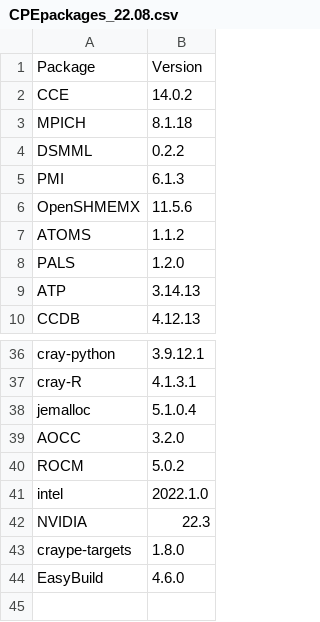
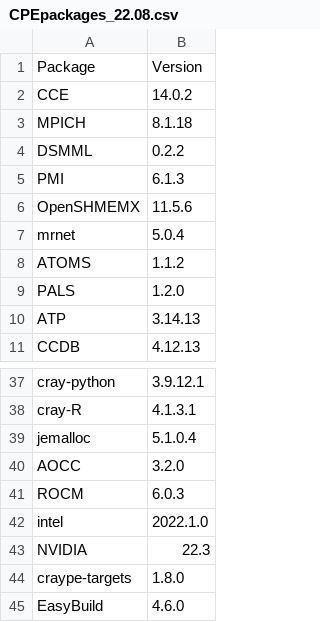
Before and after one commit to Lumi-supercomputer/LUMI-SoftwareStack, a CSV file: CrayPE/CPEpackages_22.08.csv, drawn as a sheet; only a part is shown, gaps mark what is left out.

```diff
--- a/CrayPE/CPEpackages_22.08.csv
+++ b/CrayPE/CPEpackages_22.08.csv
@@ -6,2 +6,3 @@ PMI,6.1.3
 OpenSHMEMX,11.5.6
+mrnet,5.0.4
 ATOMS,1.1.2
@@ -39,3 +40,3 @@ jemalloc,5.1.0.4
 AOCC,3.2.0
-ROCM,5.0.2
+ROCM,6.0.3
 intel,2022.1.0
```
Also changed, not shown: CrayPE/CPEpackages_22.12.csv, CrayPE/CPEpackages_23.03.csv, 3 other files.
